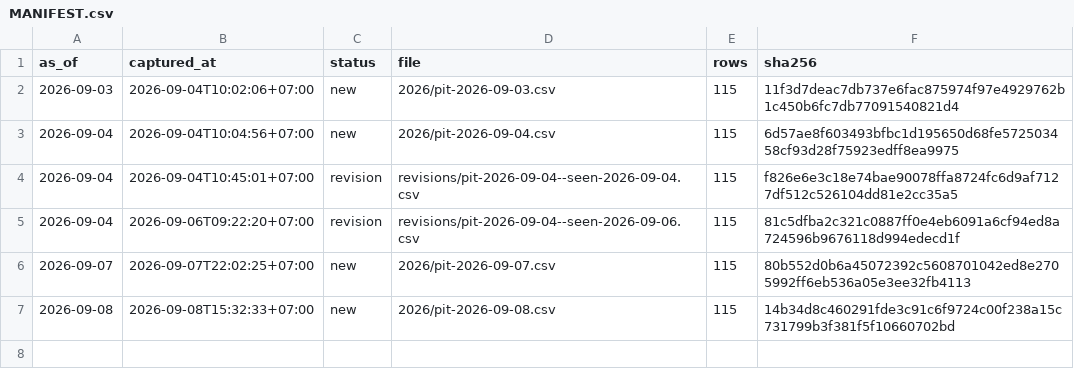
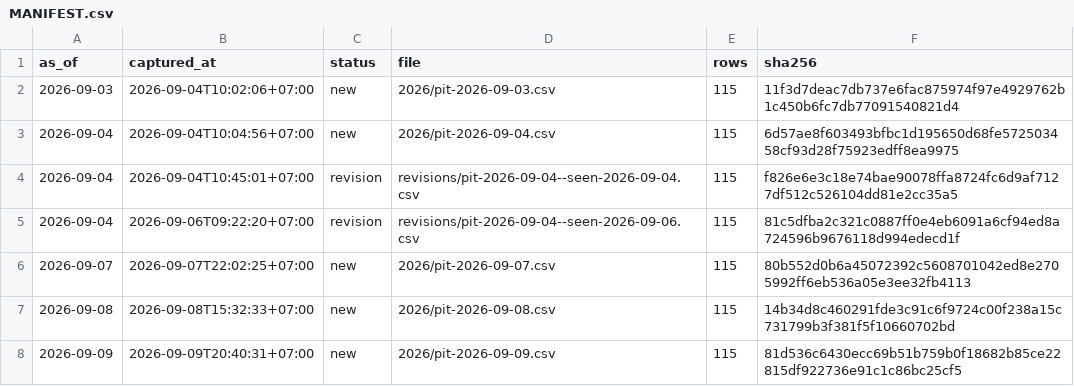
Before and after one commit to PTHAICAP/pthai-pit, a CSV file: pit/MANIFEST.csv, drawn as a sheet; the diff names each change by its address in the sheet, - before the commit and + after, or states it on an @@ line.

```diff
--- a/pit/MANIFEST.csv
+++ b/pit/MANIFEST.csv
+row 8: 2026-09-09 | 2026-09-09T20:40:31+07:00 | new | 2026/pit-2026-09-09.csv | 115 | 81d536c6430ecc69b51b759b0f18682b85ce22815df922736e91c1c86bc25cf5
```
Also changed, not shown: pit/market/2026.csv, 7 other files.
